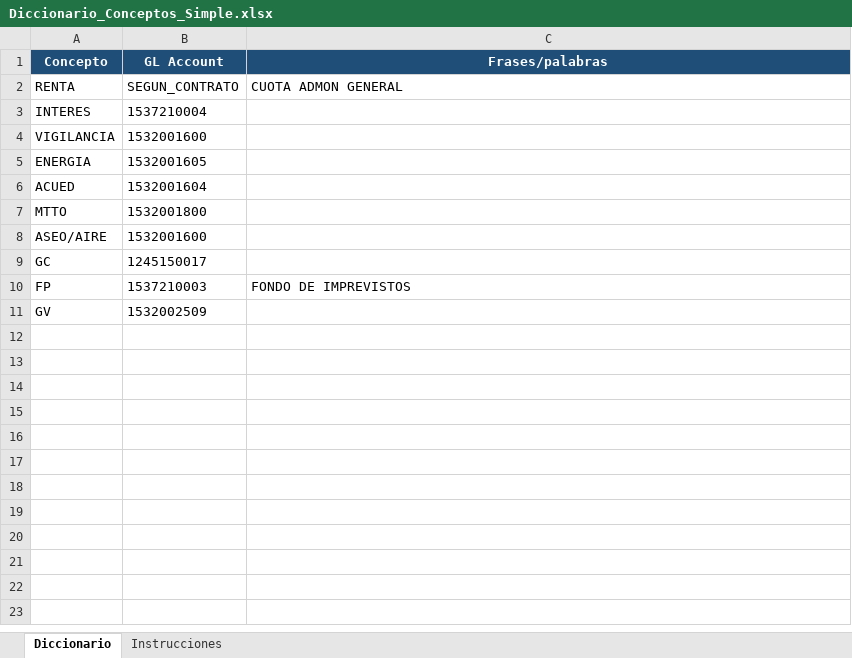
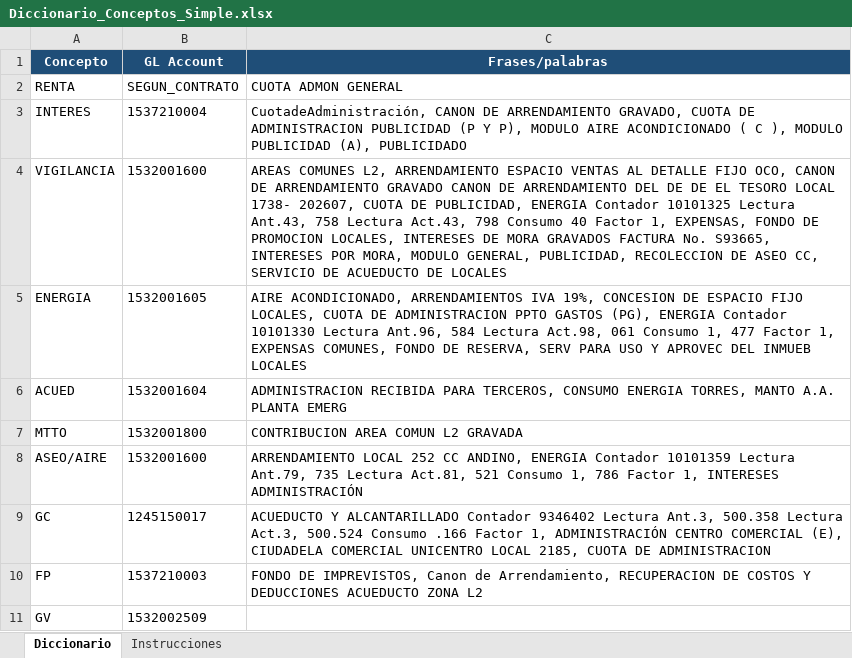
Before and after one commit to EssilorLuxottica2026/Arriendos-Automation, an Excel workbook: Diccionario_Conceptos_Simple.xlsx, sheet Diccionario, drawn as a sheet; values as stored, in another font and other column widths than the file's, no borders; the diff names each change by its address in the sheet, - before the commit and + after, or states it on an @@ line.

```diff
--- a/Diccionario_Conceptos_Simple.xlsx (sheet Diccionario)
+++ b/Diccionario_Conceptos_Simple.xlsx (sheet Diccionario)
-C3 (Frases/palabras): (empty)
+C3 (Frases/palabras): CuotadeAdministración, CANON DE ARRENDAMIENTO GRAVADO, CUOTA DE ADMINISTRACION PUBLICIDAD (P Y P), MODULO AIRE ACONDICIONADO ( C ), MODULO PUBLICIDAD (A), PUBLICIDADO
-C4 (Frases/palabras): (empty)
+C4 (Frases/palabras): AREAS COMUNES L2, ARRENDAMIENTO ESPACIO VENTAS AL DETALLE FIJO OCO, CANON DE ARRENDAMIENTO GRAVADO CANON DE ARRENDAMIENTO DEL DE DE EL TESORO LOCAL 1738- 202607, CUOTA DE PUBLICIDAD, ENERGIA Contador 10101325 Lectura Ant.43, 758 Lectura Act.43, 798 Consumo 40 Factor 1, EXPENSAS, FONDO DE PROMOCION LOCALES, INTERESES DE MORA GRAVADOS FACTURA No. S93665, INTERESES POR MORA, MODULO GENERAL, PUBLICIDAD, RECOLECCION DE ASEO CC, SERVICIO DE ACUEDUCTO DE LOCALES
-C5 (Frases/palabras): (empty)
+C5 (Frases/palabras): AIRE ACONDICIONADO, ARRENDAMIENTOS IVA 19%, CONCESION DE ESPACIO FIJO LOCALES, CUOTA DE ADMINISTRACION PPTO GASTOS (PG), ENERGIA Contador 10101330 Lectura Ant.96, 584 Lectura Act.98, 061 Consumo 1, 477 Factor 1, EXPENSAS COMUNES, FONDO DE RESERVA, SERV PARA USO Y APROVEC DEL INMUEB LOCALES
-C6 (Frases/palabras): (empty)
+C6 (Frases/palabras): ADMINISTRACION RECIBIDA PARA TERCEROS, CONSUMO ENERGIA TORRES, MANTO A.A. PLANTA EMERG
-C7 (Frases/palabras): (empty)
+C7 (Frases/palabras): CONTRIBUCION AREA COMUN L2 GRAVADA
-C8 (Frases/palabras): (empty)
+C8 (Frases/palabras): ARRENDAMIENTO LOCAL 252 CC ANDINO, ENERGIA Contador 10101359 Lectura Ant.79, 735 Lectura Act.81, 521 Consumo 1, 786 Factor 1, INTERESES ADMINISTRACIÓN
-C9 (Frases/palabras): (empty)
+C9 (Frases/palabras): ACUEDUCTO Y ALCANTARILLADO Contador 9346402 Lectura Ant.3, 500.358 Lectura Act.3, 500.524 Consumo .166 Factor 1, ADMINISTRACIÓN CENTRO COMERCIAL (E), CIUDADELA COMERCIAL UNICENTRO LOCAL 2185, CUOTA DE ADMINISTRACION
-C10 (Frases/palabras): FONDO DE IMPREVISTOS
+C10 (Frases/palabras): FONDO DE IMPREVISTOS, Canon de Arrendamiento, RECUPERACION DE COSTOS Y DEDUCCIONES ACUEDUCTO ZONA L2
```
Also changed, not shown: 5 other files.
